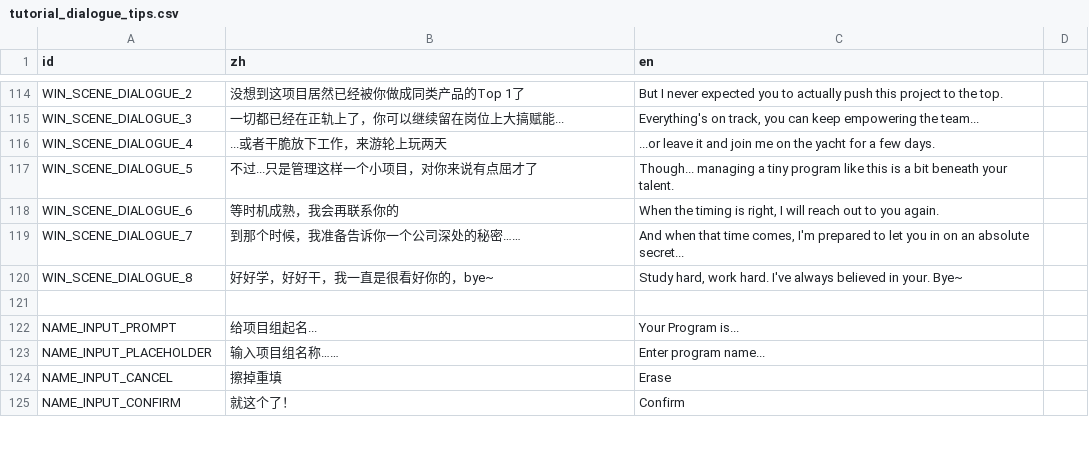
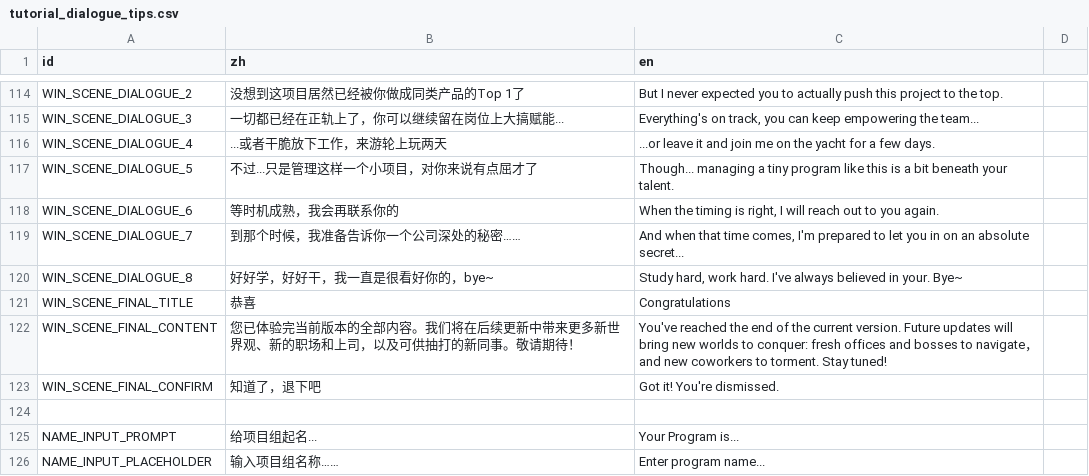
Before and after one commit to TenningYaya/managing-up, a CSV file: language/tutorial_dialogue_tips.csv, drawn as a sheet; only a part is shown, gaps mark what is left out; the shorter side is filled out with more unchanged rows.

Commit message:
final做好了

```diff
--- a/language/tutorial_dialogue_tips.csv
+++ b/language/tutorial_dialogue_tips.csv
@@ -120,2 +120,5 @@ WIN_SCENE_DIALOGUE_7,"到那个时候，我准备告诉你一个公司深处的
 WIN_SCENE_DIALOGUE_8,好好学，好好干，我一直是很看好你的，bye~,"Study hard, work hard. I've always believed in your. Bye~"
+WIN_SCENE_FINAL_TITLE,恭喜,Congratulations
+WIN_SCENE_FINAL_CONTENT,您已体验完当前版本的全部内容。我们将在后续更新中带来更多新世界观、新的职场和上司，以及可供抽打的新同事。敬请期待！,You've reached the end of the current version. Future updates will bring new worlds to conquer: fresh offices and bosses to navigate，and new coworkers to torment. Stay tuned!
+WIN_SCENE_FINAL_CONFIRM,知道了，退下吧,Got it! You're dismissed.
 ,,
```
Also changed, not shown: 5 other files.
